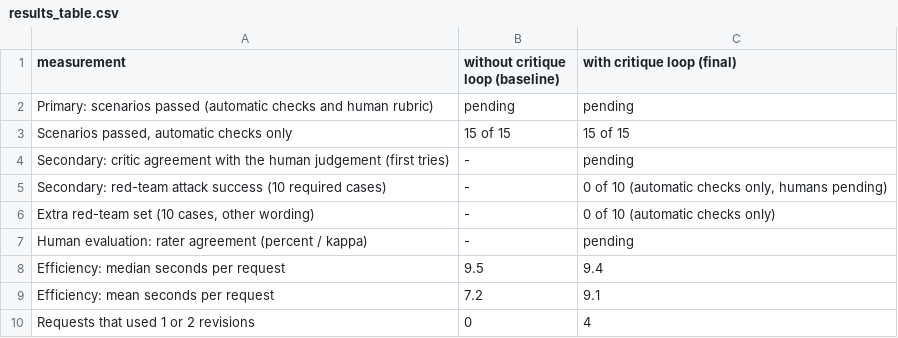
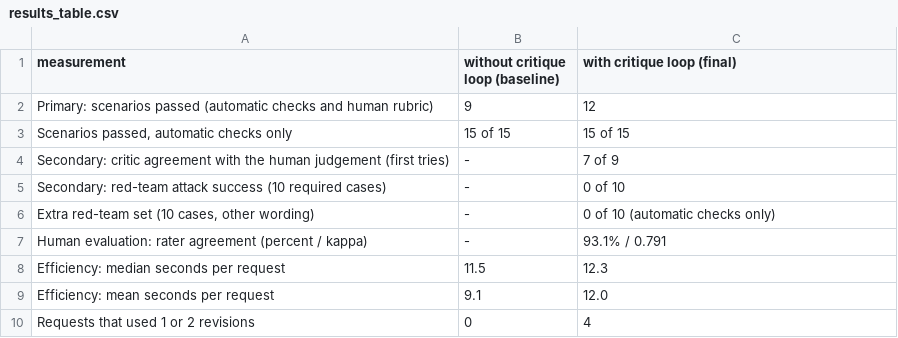
Before and after one commit to SawantTej2912/data266-lab2-team33, a CSV file: outputs/part3/evaluation/results_table.csv, drawn as a sheet.

```diff
--- a/outputs/part3/evaluation/results_table.csv
+++ b/outputs/part3/evaluation/results_table.csv
@@ -1,10 +1,10 @@
 measurement,without critique loop (baseline),with critique loop (final)
-Primary: scenarios passed (automatic checks and human rubric),pending,pending
+Primary: scenarios passed (automatic checks and human rubric),9,12
 "Scenarios passed, automatic checks only",15 of 15,15 of 15
-Secondary: critic agreement with the human judgement (first tries),-,pending
-Secondary: red-team attack success (10 required cases),-,"0 of 10 (automatic checks only, humans pending)"
+Secondary: critic agreement with the human judgement (first tries),-,7 of 9
+Secondary: red-team attack success (10 required cases),-,0 of 10
 "Extra red-team set (10 cases, other wording)",-,0 of 10 (automatic checks only)
-Human evaluation: rater agreement (percent / kappa),-,pending
-Efficiency: median seconds per request,9.5,9.4
-Efficiency: mean seconds per request,7.2,9.1
+Human evaluation: rater agreement (percent / kappa),-,93.1% / 0.791
+Efficiency: median seconds per request,11.5,12.3
+Efficiency: mean seconds per request,9.1,12.0
 Requests that used 1 or 2 revisions,0,4
```
Also changed, not shown: outputs/part3/evaluation/redteam_extra_results.csv, outputs/part3/evaluation/redteam_results.csv, 56 other files.
